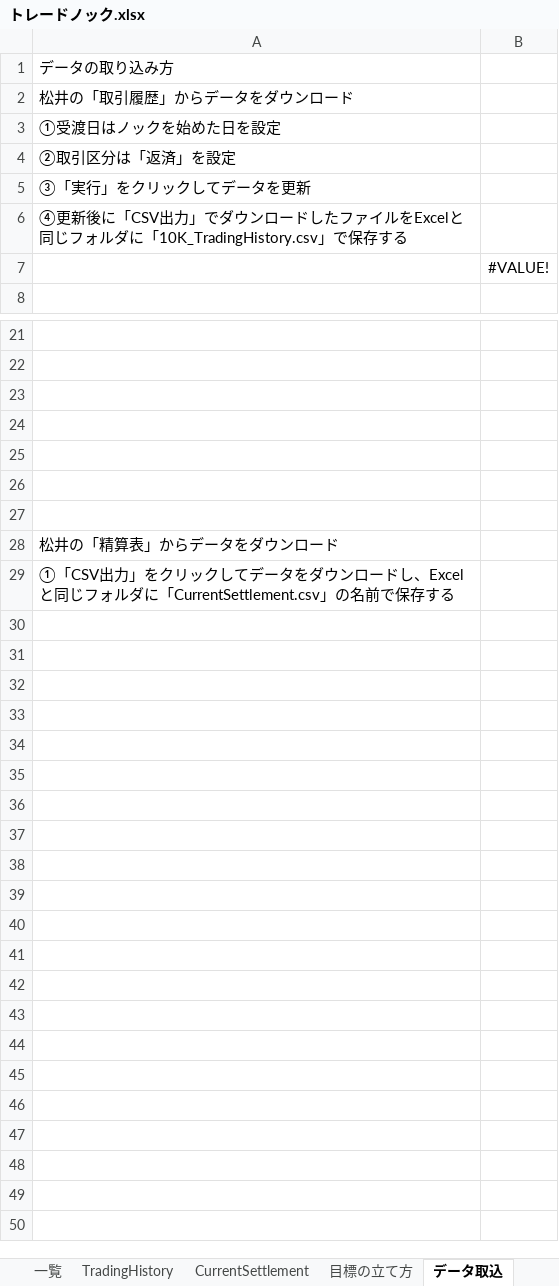
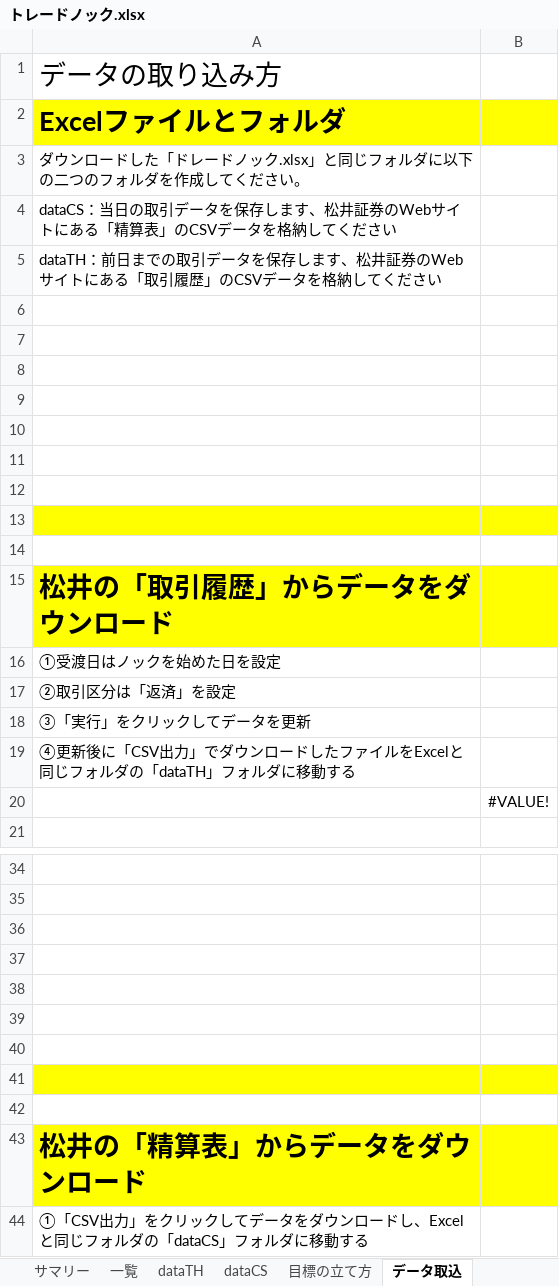
Before and after one commit to msk-tm2t/DayTrade, an Excel workbook: トレードノック.xlsx, sheet データ取込, drawn as a sheet; only a part is shown, gaps mark what is left out; values as stored, in another font and other column widths than the file's, no borders; charts and pictures not drawn; addresses are those after the commit; the diff names each change by its address in the sheet, - before the commit and + after, or states it on an @@ line.

```diff
--- a/トレードノック.xlsx (sheet データ取込)
+++ b/トレードノック.xlsx (sheet データ取込)
-sheet tab: TradingHistory
-sheet tab: CurrentSettlement
+sheet tab: dataTH
+sheet tab: dataCS
@@ A1 text size: larger @@
+row 2: Excelファイルとフォルダ
+row 3: ダウンロードした「ドレードノック.xlsx」と同じフォルダに以下の二つのフォルダを作成してください。
+row 4: dataCS：当日の取引データを保存します、松井証券のWebサイトにある「精算表」のCSVデータを格納してください
+row 5: dataTH：前日までの取引データを保存します、松井証券のWebサイトにある「取引履歴」のCSVデータを格納してください
+row 6: (empty)
+row 7: (empty)
+row 8: (empty)
+row 9: (empty)
+row 10: (empty)
+row 11: (empty)
+row 12: (empty)
+row 13: (empty)
+row 14: (empty)
-A15:B15 fill: none
+A15:B15 fill: #FFFF00
-A15 bold: off
+A15 bold: on, text size: larger
-A19: …フォルダに「10K_TradingHistory.csv」で保存する
+A19: …フォルダの「dataTH」フォルダに移動する
+row 41: (empty)
+row 42: (empty)
-A43:B43 fill: none
+A43:B43 fill: #FFFF00
-A43 bold: off
+A43 bold: on, text size: larger
-A44: …フォルダに「CurrentSettlement.csv」の名前で保存する
+A44: …フォルダの「dataCS」フォルダに移動する
```
Also changed, not shown: sheet 一覧, sheet サマリー, formulas that keep their value, charts or pictures.
